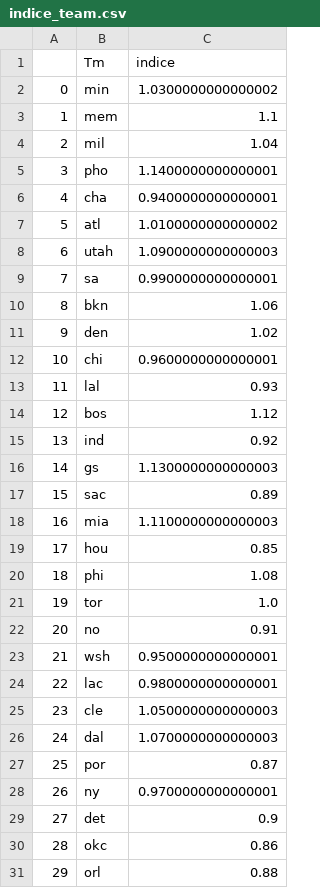
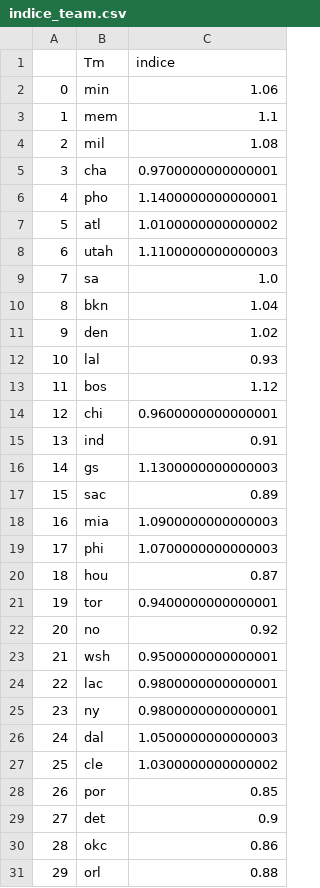
Before and after one commit to BastienChicot/NBApp_streamlit, a CSV file: data/indice_team.csv, drawn as a sheet.

```diff
--- a/data/indice_team.csv
+++ b/data/indice_team.csv
@@ -1,29 +1,29 @@
 ;Tm;indice
-0;min;1.0300000000000002
+0;min;1.06
 1;mem;1.1
-2;mil;1.04
-3;pho;1.1400000000000001
-4;cha;0.9400000000000001
+2;mil;1.08
+3;cha;0.9700000000000001
+4;pho;1.1400000000000001
 5;atl;1.0100000000000002
-6;utah;1.0900000000000003
-7;sa;0.9900000000000001
-8;bkn;1.06
+6;utah;1.1100000000000003
+7;sa;1.0
+8;bkn;1.04
 9;den;1.02
-10;chi;0.9600000000000001
-11;lal;0.93
-12;bos;1.12
-13;ind;0.92
+10;lal;0.93
+11;bos;1.12
+12;chi;0.9600000000000001
+13;ind;0.91
 14;gs;1.1300000000000003
 15;sac;0.89
-16;mia;1.1100000000000003
-17;hou;0.85
-18;phi;1.08
-19;tor;1.0
-20;no;0.91
+16;mia;1.0900000000000003
+17;phi;1.0700000000000003
+18;hou;0.87
+19;tor;0.9400000000000001
+20;no;0.92
 21;wsh;0.9500000000000001
 22;lac;0.9800000000000001
-23;cle;1.0500000000000003
-24;dal;1.0700000000000003
-25;por;0.87
-26;ny;0.9700000000000001
+23;ny;0.9800000000000001
+24;dal;1.0500000000000003
+25;cle;1.0300000000000002
+26;por;0.85
 27;det;0.9
```
Also changed, not shown: Config/coachs.csv, Config/roster.csv, 15 other files.
